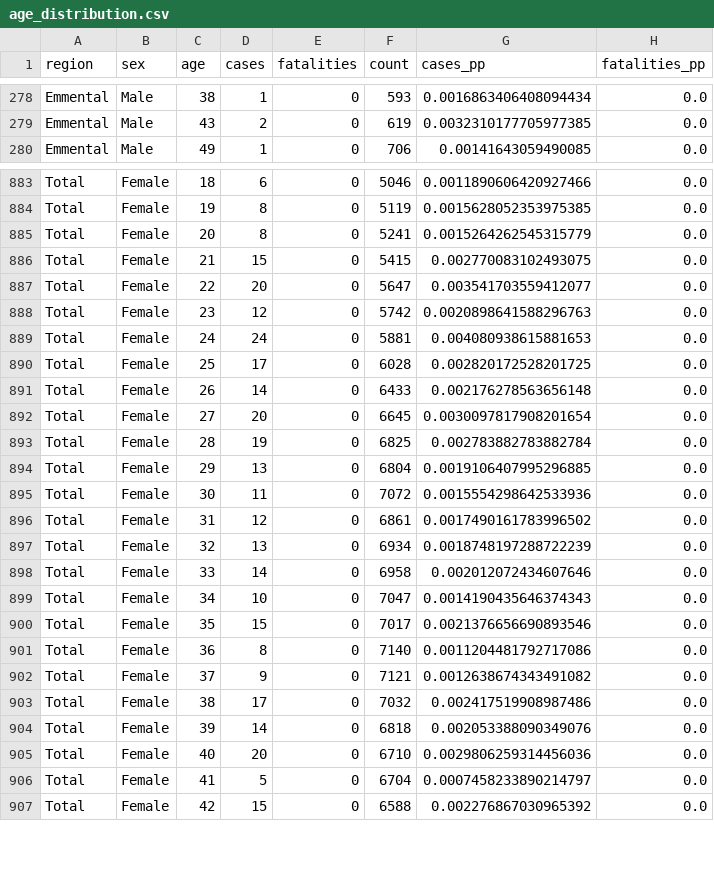
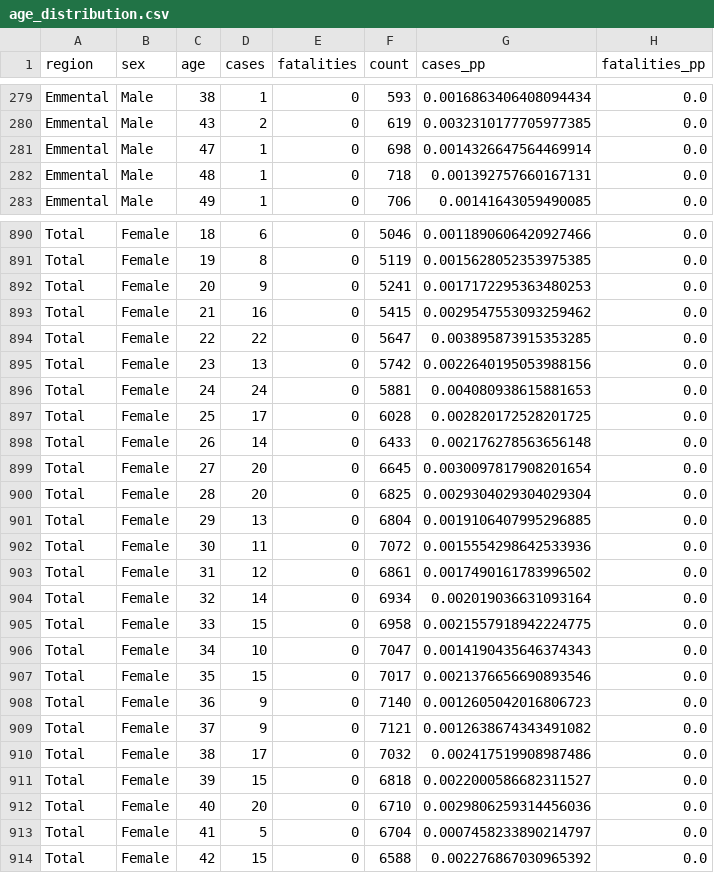
Before and after one commit to daenuprobst/covid19-data-be, a CSV file: age_distribution.csv, drawn as a sheet; only a part is shown, gaps mark what is left out; the diff covers the shown part only.

Commit message:
Updated data

```diff
--- a/age_distribution.csv
+++ b/age_distribution.csv
@@ -279,2 +280,4 @@ Emmental,Male,38,1,0,593,0.0016863406408094434,0.0
 Emmental,Male,43,2,0,619,0.0032310177705977385,0.0
+Emmental,Male,47,1,0,698,0.0014326647564469914,0.0
+Emmental,Male,48,1,0,718,0.001392757660167131,0.0
 Emmental,Male,49,1,0,706,0.00141643059490085,0.0
@@ -884,6 +891,6 @@ Total,Female,18,6,0,5046,0.0011890606420927466,0.0
 Total,Female,19,8,0,5119,0.0015628052353975385,0.0
-Total,Female,20,8,0,5241,0.0015264262545315779,0.0
-Total,Female,21,15,0,5415,0.002770083102493075,0.0
-Total,Female,22,20,0,5647,0.003541703559412077,0.0
-Total,Female,23,12,0,5742,0.0020898641588296763,0.0
+Total,Female,20,9,0,5241,0.0017172295363480253,0.0
+Total,Female,21,16,0,5415,0.0029547553093259462,0.0
+Total,Female,22,22,0,5647,0.003895873915353285,0.0
+Total,Female,23,13,0,5742,0.0022640195053988156,0.0
 Total,Female,24,24,0,5881,0.004080938615881653,0.0
@@ -892,3 +899,3 @@ Total,Female,26,14,0,6433,0.002176278563656148,0.0
 Total,Female,27,20,0,6645,0.0030097817908201654,0.0
-Total,Female,28,19,0,6825,0.002783882783882784,0.0
+Total,Female,28,20,0,6825,0.0029304029304029304,0.0
 Total,Female,29,13,0,6804,0.0019106407995296885,0.0
@@ -896,10 +903,10 @@ Total,Female,30,11,0,7072,0.0015554298642533936,0.0
 Total,Female,31,12,0,6861,0.0017490161783996502,0.0
-Total,Female,32,13,0,6934,0.0018748197288722239,0.0
-Total,Female,33,14,0,6958,0.002012072434607646,0.0
+Total,Female,32,14,0,6934,0.002019036631093164,0.0
+Total,Female,33,15,0,6958,0.0021557918942224775,0.0
 Total,Female,34,10,0,7047,0.0014190435646374343,0.0
 Total,Female,35,15,0,7017,0.0021376656690893546,0.0
-Total,Female,36,8,0,7140,0.0011204481792717086,0.0
+Total,Female,36,9,0,7140,0.0012605042016806723,0.0
 Total,Female,37,9,0,7121,0.0012638674343491082,0.0
 Total,Female,38,17,0,7032,0.002417519908987486,0.0
-Total,Female,39,14,0,6818,0.002053388090349076,0.0
+Total,Female,39,15,0,6818,0.0022000586682311527,0.0
 Total,Female,40,20,0,6710,0.0029806259314456036,0.0
```
Also changed, not shown: 5 added rows and 106 edited cells elsewhere in this file, cases.csv, fatalities.csv, 4 other files.
